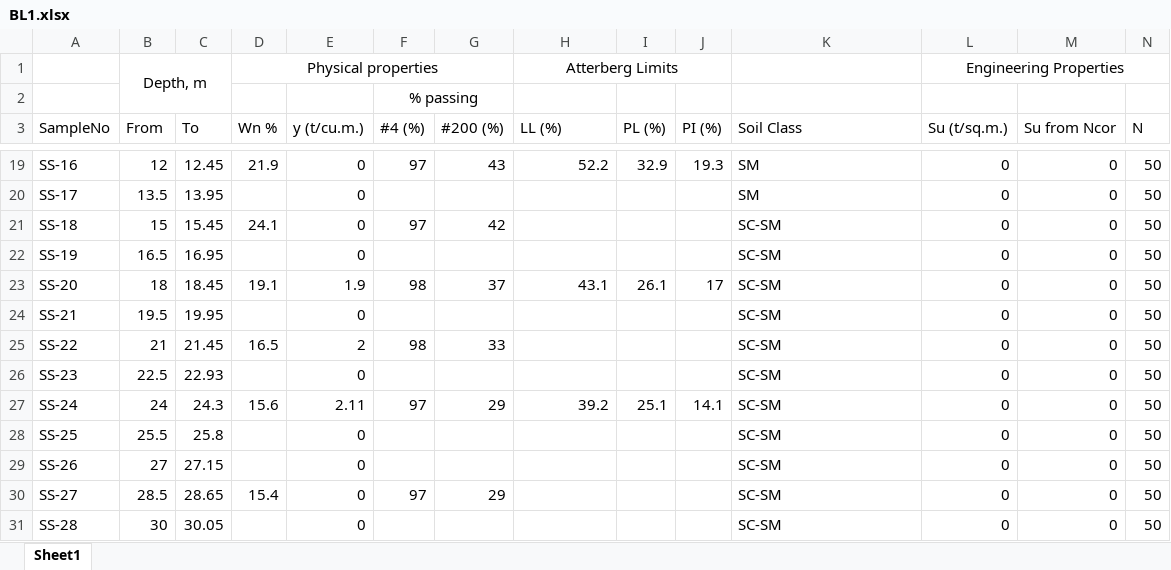
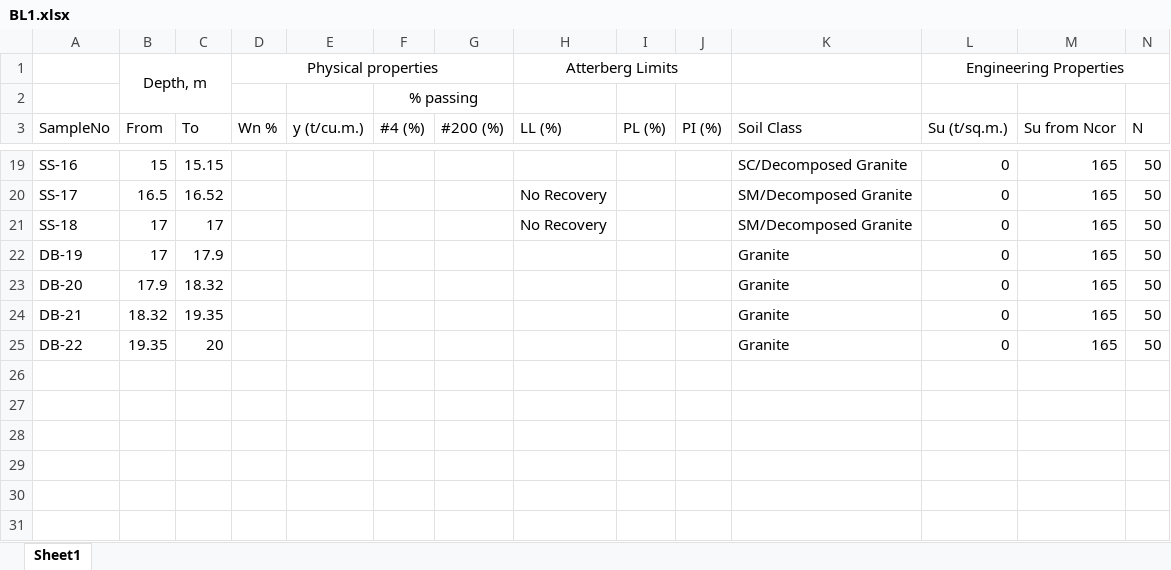
Before and after one commit to Atchara123/1234, an Excel workbook: BL1.xlsx, sheet Sheet1, drawn as a sheet; only a part is shown, gaps mark what is left out; values as stored, in another font and other column widths than the file's, no borders; removed rows and columns are numbered as before the commit, all else as after; the diff covers the shown part only; the diff names each change by its address in the sheet, - before the commit and + after, or states it on an @@ line.

```diff
--- a/BL1.xlsx (sheet Sheet1)
+++ b/BL1.xlsx (sheet Sheet1)
-B19 (From): 12
+B19 (From): 15
-C19 (To): 12.45
+C19 (To): 15.15
-D19 (Wn %): 21.9
+D19 (Wn %): (empty)
-E19:E21 (y (t/cu.m.)): 0
+E19:E21 (y (t/cu.m.)): (empty)
-F19 (#4 (%)): 97
+F19 (#4 (%)): (empty)
-G19 (#200 (%)): 43
+G19 (#200 (%)): (empty)
-H19 (LL (%)): 52.2
+H19 (LL (%)): (empty)
-I19 (PL (%)): 32.9
+I19 (PL (%)): (empty)
-J19 (PI (%)): 19.3
+J19 (PI (%)): (empty)
-K19 (Soil Class): SM
+K19 (Soil Class): SC/Decomposed Granite
-M19:M21 (Su from Ncor): 0
+M19:M21 (Su from Ncor): 165
-B20 (From): 13.5
+B20 (From): 16.5
-C20 (To): 13.95
+C20 (To): 16.52
-H20:H21 (LL (%)): (empty)
+H20:H21 (LL (%)): No Recovery
-K20 (Soil Class): SM
+K20 (Soil Class): SM/Decomposed Granite
-B21 (From): 15
+B21 (From): 17
-C21 (To): 15.45
+C21 (To): 17
-D21 (Wn %): 24.1
+D21 (Wn %): (empty)
-F21 (#4 (%)): 97
+F21 (#4 (%)): (empty)
-G21 (#200 (%)): 42
+G21 (#200 (%)): (empty)
-K21 (Soil Class): SC-SM
+K21 (Soil Class): SM/Decomposed Granite
-row 22: SS-19 | 16.5 | 16.95 |  | 0 |  |  |  |  |  | SC-SM | 0 | 0 | 50
-row 23: SS-20 | 18 | 18.45 | 19.1 | 1.9 | 98 | 37 | 43.1 | 26.1 | 17 | SC-SM | 0 | 0 | 50
-row 24: SS-21 | 19.5 | 19.95 |  | 0 |  |  |  |  |  | SC-SM | 0 | 0 | 50
-row 25: SS-22 | 21 | 21.45 | 16.5 | 2 | 98 | 33 |  |  |  | SC-SM | 0 | 0 | 50
-row 26: SS-23 | 22.5 | 22.93 |  | 0 |  |  |  |  |  | SC-SM | 0 | 0 | 50
-row 27: SS-24 | 24 | 24.3 | 15.6 | 2.11 | 97 | 29 | 39.2 | 25.1 | 14.1 | SC-SM | 0 | 0 | 50
-row 28: SS-25 | 25.5 | 25.8 |  | 0 |  |  |  |  |  | SC-SM | 0 | 0 | 50
-row 29: SS-26 | 27 | 27.15 |  | 0 |  |  |  |  |  | SC-SM | 0 | 0 | 50
-row 30: SS-27 | 28.5 | 28.65 | 15.4 | 0 | 97 | 29 |  |  |  | SC-SM | 0 | 0 | 50
-row 31: SS-28 | 30 | 30.05 |  | 0 |  |  |  |  |  | SC-SM | 0 | 0 | 50
+row 22: DB-19 | 17 | 17.9 |  |  |  |  |  |  |  | Granite | 0 | 165 | 50
+row 23: DB-20 | 17.9 | 18.32 |  |  |  |  |  |  |  | Granite | 0 | 165 | 50
+row 24: DB-21 | 18.32 | 19.35 |  |  |  |  |  |  |  | Granite | 0 | 165 | 50
+row 25: DB-22 | 19.35 | 20 |  |  |  |  |  |  |  | Granite | 0 | 165 | 50
```
Also changed, not shown: 4 added rows, 4 removed rows and 84 edited cells elsewhere in this sheet.
